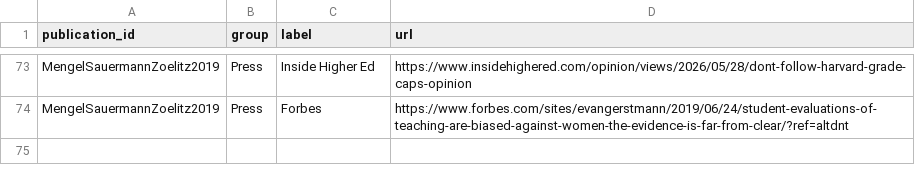
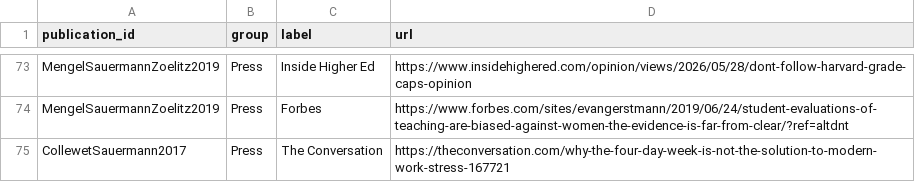
Before and after one commit to jansauermann/jansauermann.github.io, a CSV file: data/Pubs_CustomLinks.csv, drawn as a sheet; only a part is shown, gaps mark what is left out.

Commit message:
Update public publication tables from Google Sheets

```diff
--- a/data/Pubs_CustomLinks.csv
+++ b/data/Pubs_CustomLinks.csv
@@ -74 +74,2 @@
 "MengelSauermannZoelitz2019","Press","Forbes","https://www.forbes.com/sites/evangerstmann/2019/06/24/student-evaluations-of-teaching-are-biased-against-women-the-evidence-is-far-from-clear/?ref=altdnt"
+"CollewetSauermann2017","Press","The Conversation","https://theconversation.com/why-the-four-day-week-is-not-the-solution-to-modern-work-stress-167721"
```
Also changed, not shown: 1 other file.
